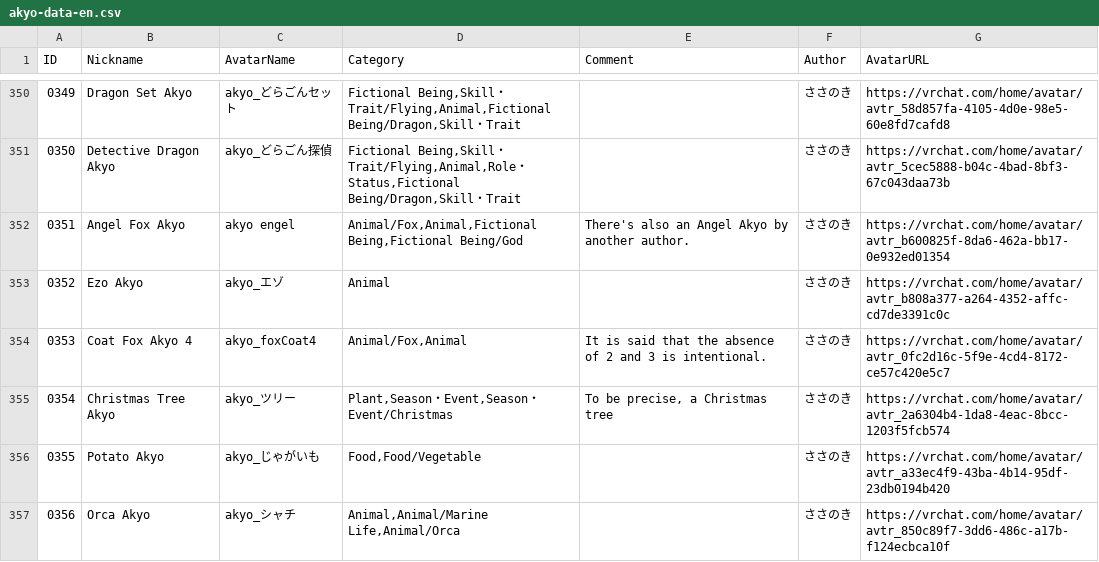
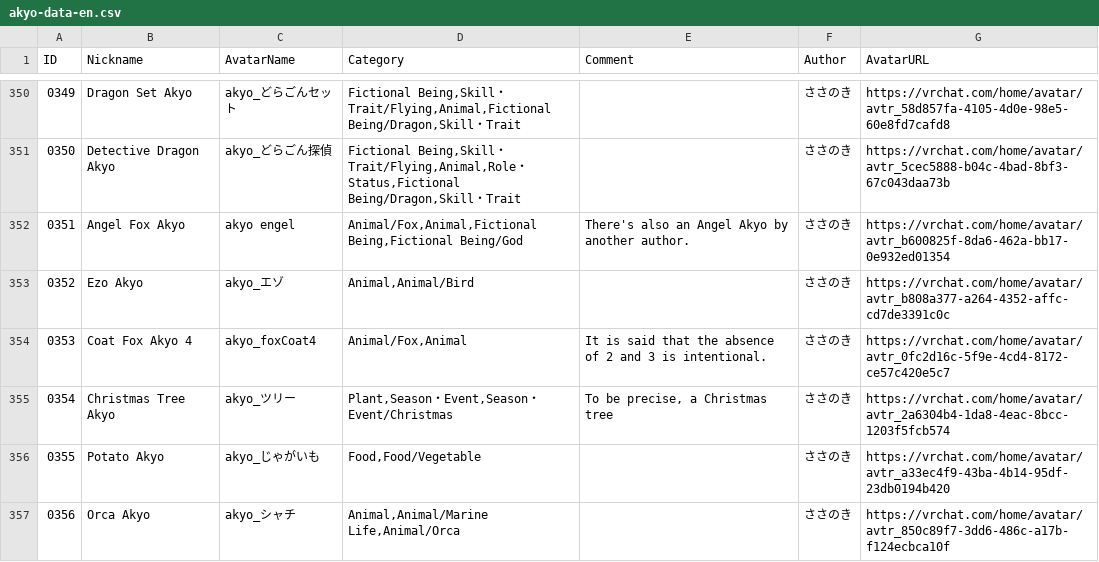
Before and after one commit to rad-vrc/Akyodex, a CSV file: data/akyo-data-en.csv, drawn as a sheet; only a part is shown, gaps mark what is left out; the diff covers the shown part only.

```diff
--- a/data/akyo-data-en.csv
+++ b/data/akyo-data-en.csv
@@ -352,3 +352,3 @@
 "0351","Angel Fox Akyo","akyo engel","Animal/Fox,Animal,Fictional Being,Fictional Being/God","There's also an Angel Akyo by another author.","ささのき","https://vrchat.com/home/avatar/avtr_b600825f-8da6-462a-bb17-0e932ed01354"
-"0352","Ezo Akyo","akyo_エゾ","Animal",,"ささのき","https://vrchat.com/home/avatar/avtr_b808a377-a264-4352-affc-cd7de3391c0c"
+"0352","Ezo Akyo","akyo_エゾ","Animal,Animal/Bird",,"ささのき","https://vrchat.com/home/avatar/avtr_b808a377-a264-4352-affc-cd7de3391c0c"
 "0353","Coat Fox Akyo 4","akyo_foxCoat4","Animal/Fox,Animal","It is said that the absence of 2 and 3 is intentional.","ささのき","https://vrchat.com/home/avatar/avtr_0fc2d16c-5f9e-4cd4-8172-ce57c420e5c7"
```
Also changed, not shown: 6 edited cells elsewhere in this file, data/akyo-data-ja.csv, data/akyo-data-ko.csv, 5 other files.
